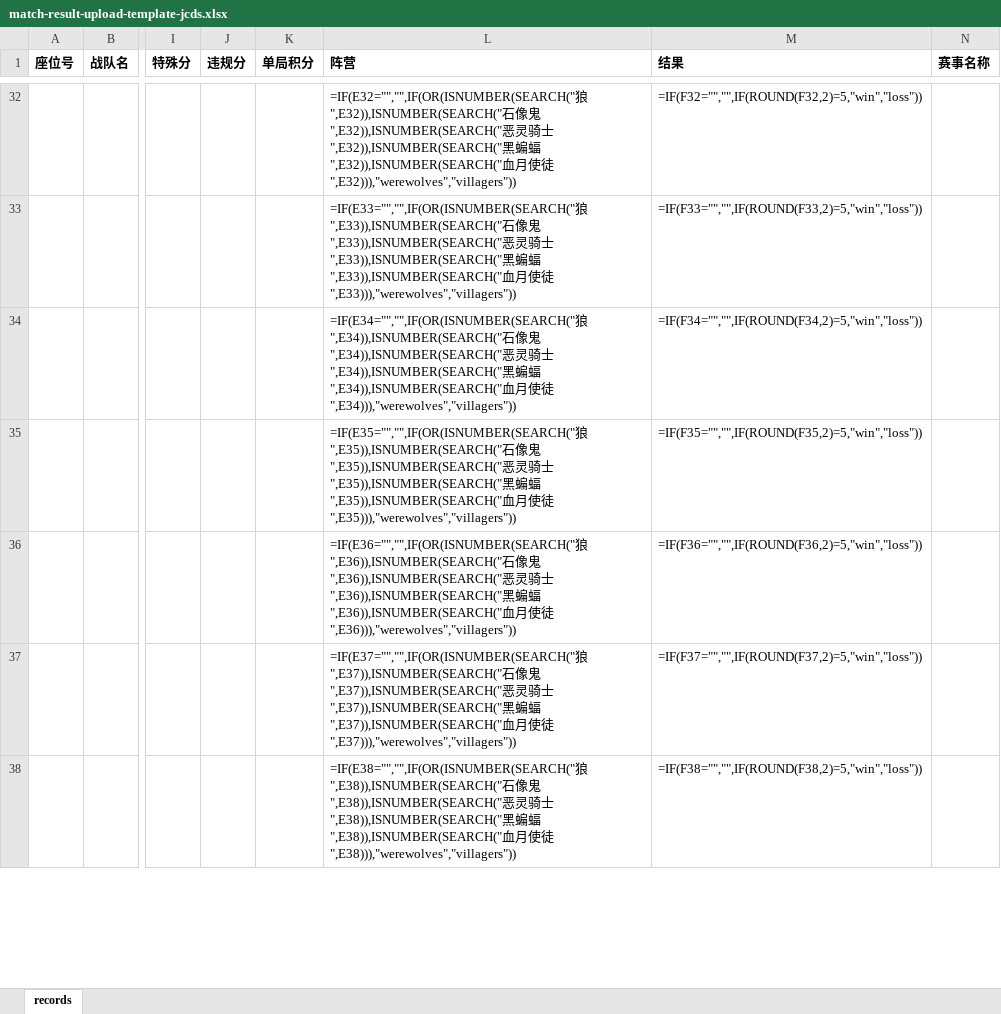
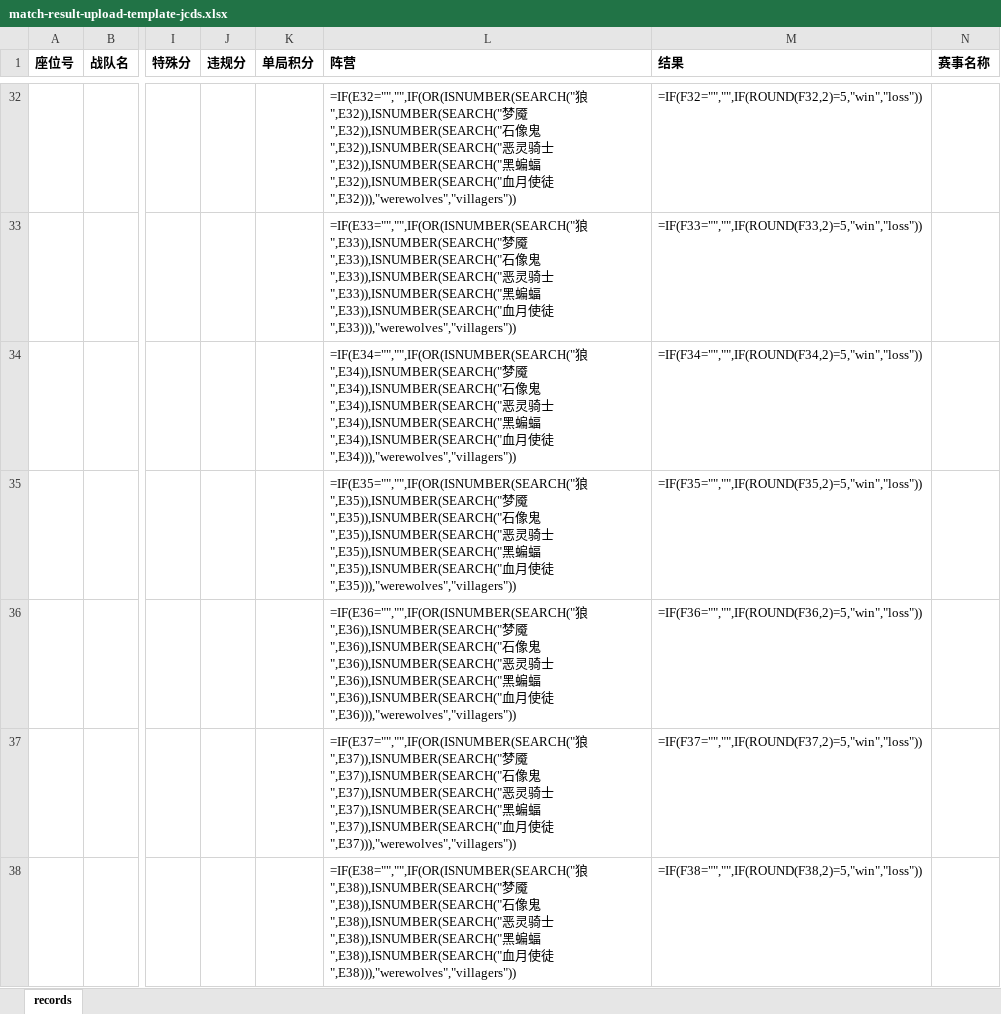
Before and after one commit to shufflewzc/werewolf-stats, an Excel workbook: assets/templates/match-result-upload-template-jcds.xlsx, sheet records, drawn as a sheet; only a part is shown, gaps mark what is left out; values as stored, in another font and other column widths than the file's, no borders; formulas without a stored value are shown as written; the diff covers the shown part only; the diff names each change by its address in the sheet, - before the commit and + after, or states it on an @@ line.

```diff
--- a/assets/templates/match-result-upload-template-jcds.xlsx (sheet records)
+++ b/assets/templates/match-result-upload-template-jcds.xlsx (sheet records)
-L32 (阵营): …狼",E32)),ISNUMBER(SEARCH("石像…
+L32 (阵营): …狼",E32)),ISNUMBER(SEARCH("梦魇",E32)),ISNUMBER(SEARCH("石像…
-L33 (阵营): …狼",E33)),ISNUMBER(SEARCH("石像…
+L33 (阵营): …狼",E33)),ISNUMBER(SEARCH("梦魇",E33)),ISNUMBER(SEARCH("石像…
-L34 (阵营): …狼",E34)),ISNUMBER(SEARCH("石像…
+L34 (阵营): …狼",E34)),ISNUMBER(SEARCH("梦魇",E34)),ISNUMBER(SEARCH("石像…
-L35 (阵营): …狼",E35)),ISNUMBER(SEARCH("石像…
+L35 (阵营): …狼",E35)),ISNUMBER(SEARCH("梦魇",E35)),ISNUMBER(SEARCH("石像…
-L36 (阵营): …狼",E36)),ISNUMBER(SEARCH("石像…
+L36 (阵营): …狼",E36)),ISNUMBER(SEARCH("梦魇",E36)),ISNUMBER(SEARCH("石像…
-L37 (阵营): …狼",E37)),ISNUMBER(SEARCH("石像…
+L37 (阵营): …狼",E37)),ISNUMBER(SEARCH("梦魇",E37)),ISNUMBER(SEARCH("石像…
-L38 (阵营): …狼",E38)),ISNUMBER(SEARCH("石像…
+L38 (阵营): …狼",E38)),ISNUMBER(SEARCH("梦魇",E38)),ISNUMBER(SEARCH("石像…
```
Also changed, not shown: 990 edited cells elsewhere in this sheet, assets/templates/dimension-stats-upload-template-jcds.xlsx, assets/templates/match-result-upload-template-generic.xlsx, 6 other files.
